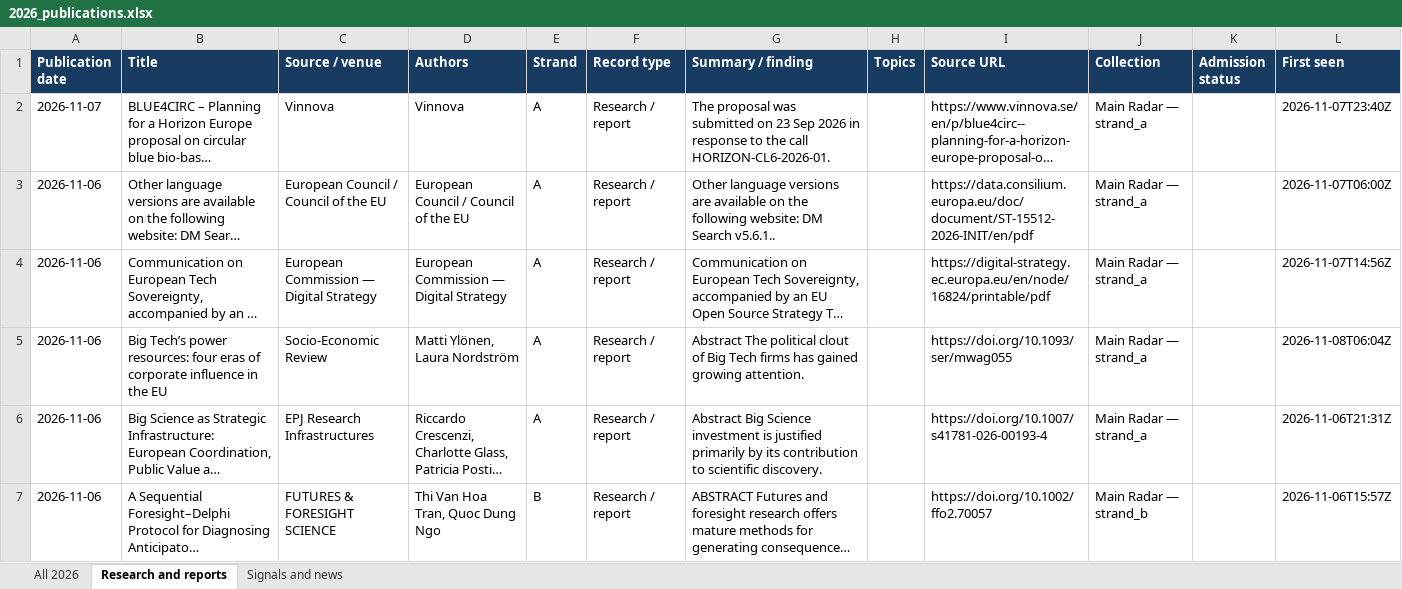
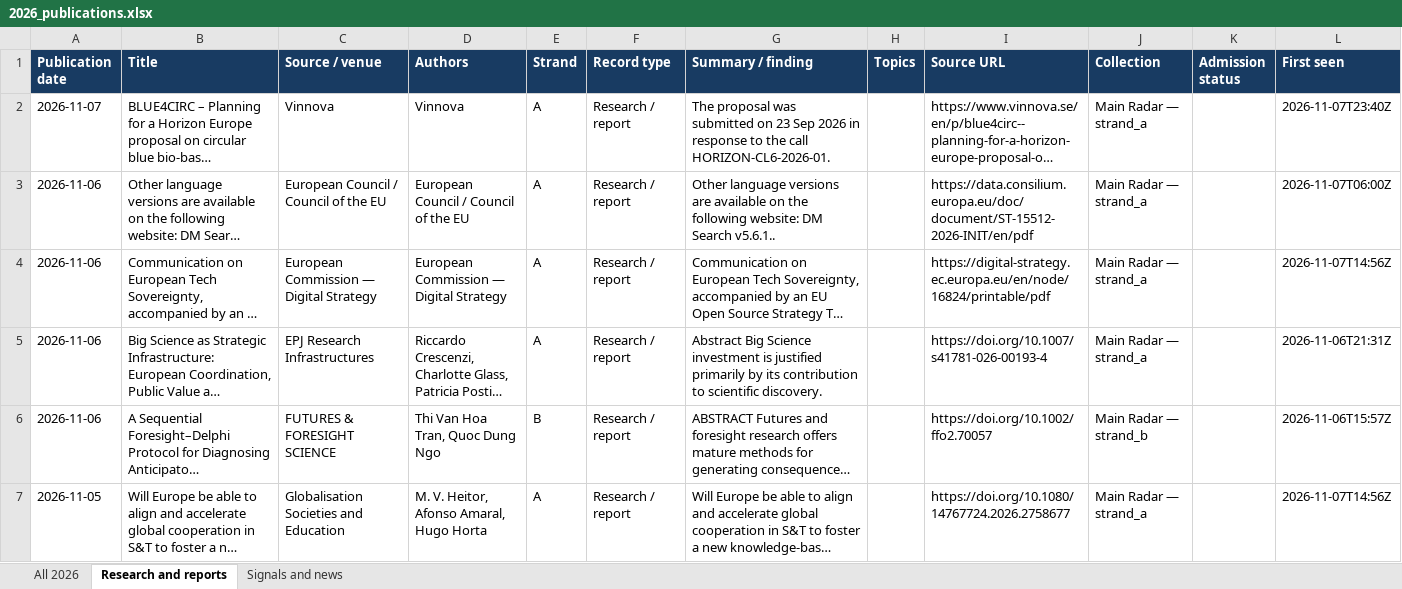
Before and after one commit to vevirm/radar_articles_reports, an Excel workbook: 2026-stuff/2026_publications.xlsx, sheet Research and reports, drawn as a sheet; only a part is shown; the shorter side is filled out with more unchanged rows; long unchanged cells end in …; values as stored, in another font and other column widths than the file's, no borders; removed rows and columns are numbered as before the commit, all else as after; the diff covers the shown part only; the diff names each change by its address in the sheet, - before the commit and + after, or states it on an @@ line.

```diff
--- a/2026-stuff/2026_publications.xlsx (sheet Research and reports)
+++ b/2026-stuff/2026_publications.xlsx (sheet Research and reports)
-row 5: 2026-11-06 | Big Tech’s power resources: four eras of corporate influence in the EU | Socio-Economic Review | Matti Ylönen, Laura Nordström | A | Research / report | Abstract The political clout of Big Tech firms has gained growing attention. |  | https://doi.org/10.1093/ser/mwag055 | Main Radar — strand_a |  | 2026-11-08T06:04Z
```
Also changed, not shown: 4 added rows and 2 edited cells elsewhere in this sheet, sheet All 2026, sheet Signals and news, 1 other file.
